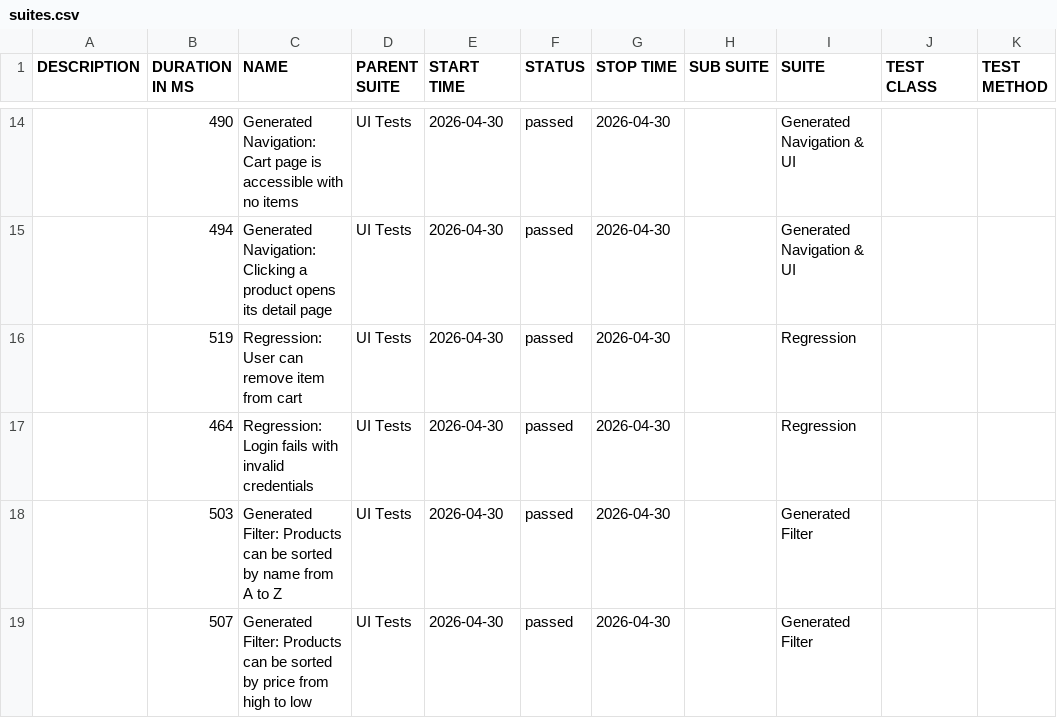
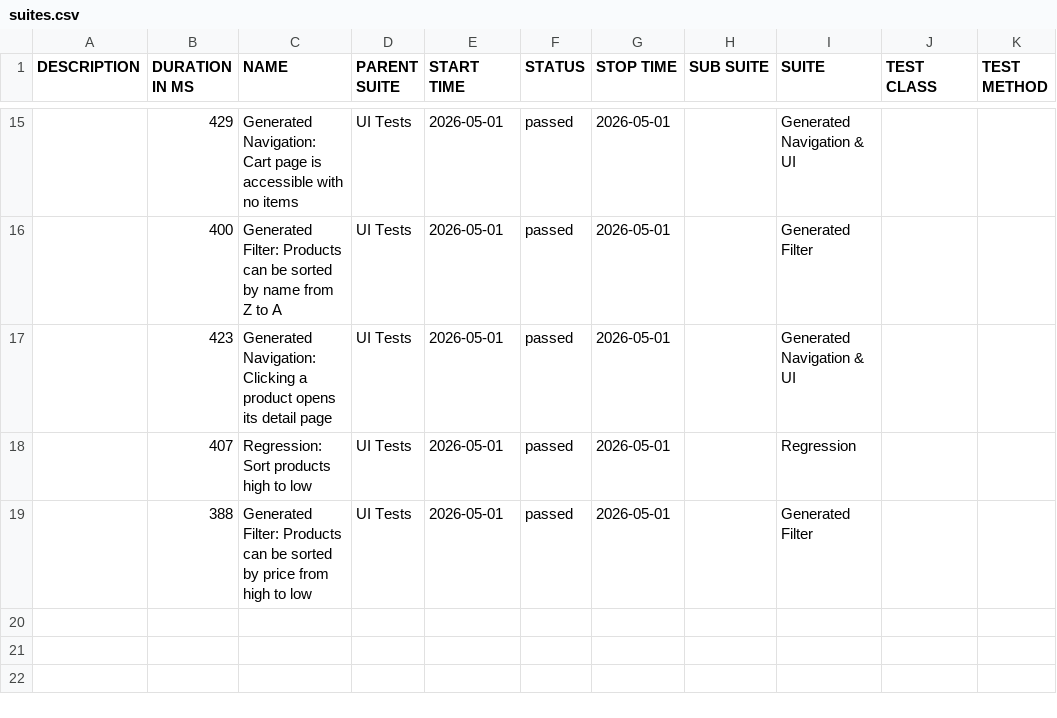
Before and after one commit to dinasagal/python-qa-framework2, a CSV file: data/suites.csv, drawn as a sheet; only a part is shown, gaps mark what is left out; the diff covers the shown part only.

```diff
--- a/data/suites.csv
+++ b/data/suites.csv
@@ -14,6 +15,5 @@
-"","490","Generated Navigation: Cart page is accessible with no items","UI Tests","2026-04-30","passed","2026-04-30","","Generated Navigation & UI","",""
-"","494","Generated Navigation: Clicking a product opens its detail page","UI Tests","2026-04-30","passed","2026-04-30","","Generated Navigation & UI","",""
-"","519","Regression: User can remove item from cart","UI Tests","2026-04-30","passed","2026-04-30","","Regression","",""
-"","464","Regression: Login fails with invalid credentials","UI Tests","2026-04-30","passed","2026-04-30","","Regression","",""
-"","503","Generated Filter: Products can be sorted by name from A to Z","UI Tests","2026-04-30","passed","2026-04-30","","Generated Filter","",""
-"","507","Generated Filter: Products can be sorted by price from high to low","UI Tests","2026-04-30","passed","2026-04-30","","Generated Filter","",""
+"","429","Generated Navigation: Cart page is accessible with no items","UI Tests","2026-05-01","passed","2026-05-01","","Generated Navigation & UI","",""
+"","400","Generated Filter: Products can be sorted by name from Z to A","UI Tests","2026-05-01","passed","2026-05-01","","Generated Filter","",""
+"","423","Generated Navigation: Clicking a product opens its detail page","UI Tests","2026-05-01","passed","2026-05-01","","Generated Navigation & UI","",""
+"","407","Regression: Sort products high to low","UI Tests","2026-05-01","passed","2026-05-01","","Regression","",""
+"","388","Generated Filter: Products can be sorted by price from high to low","UI Tests","2026-05-01","passed","2026-05-01","","Generated Filter","",""
```
Also changed, not shown: 6 added rows, 5 removed rows and 23 edited cells elsewhere in this file, 32 other files.
